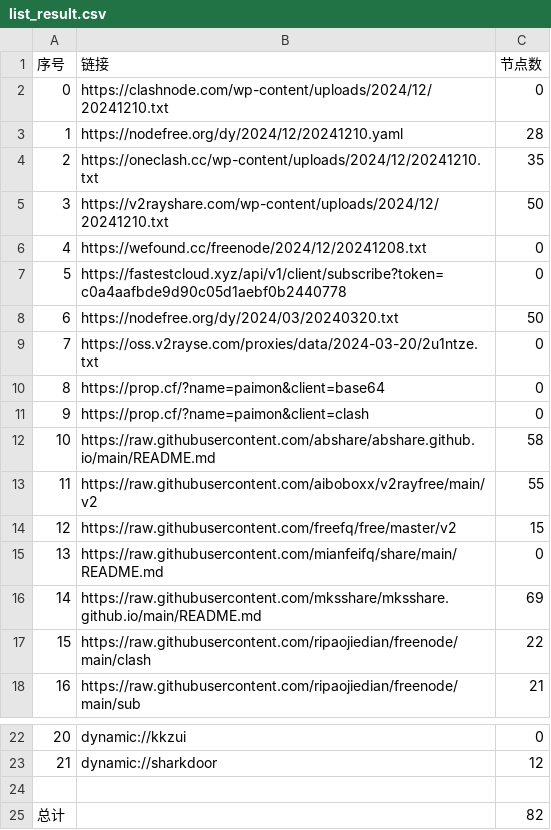
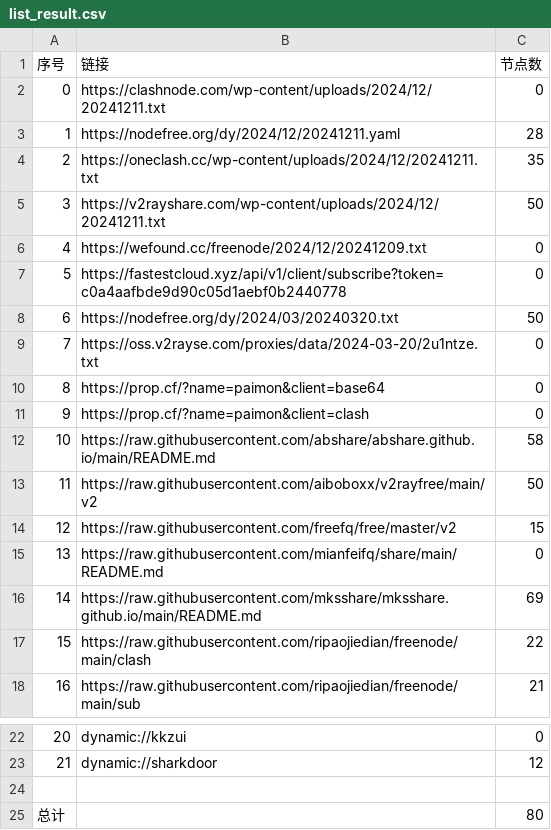
Before and after one commit to taoyihu/AutoMergePublicNodes, a CSV file: list_result.csv, drawn as a sheet; only a part is shown, gaps mark what is left out.

```diff
--- a/list_result.csv
+++ b/list_result.csv
@@ -1,7 +1,7 @@
 序号,链接,节点数
-0,https://clashnode.com/wp-content/uploads/2024/12/20241210.txt,0
-1,https://nodefree.org/dy/2024/12/20241210.yaml,28
-2,https://oneclash.cc/wp-content/uploads/2024/12/20241210.txt,35
-3,https://v2rayshare.com/wp-content/uploads/2024/12/20241210.txt,50
-4,https://wefound.cc/freenode/2024/12/20241208.txt,0
+0,https://clashnode.com/wp-content/uploads/2024/12/20241211.txt,0
+1,https://nodefree.org/dy/2024/12/20241211.yaml,28
+2,https://oneclash.cc/wp-content/uploads/2024/12/20241211.txt,35
+3,https://v2rayshare.com/wp-content/uploads/2024/12/20241211.txt,50
+4,https://wefound.cc/freenode/2024/12/20241209.txt,0
 5,https://fastestcloud.xyz/api/v1/client/subscribe?token=c0a4aafbde9d90c05d1aebf0b2440778,0
@@ -12,3 +12,3 @@
 10,https://raw.githubusercontent.com/abshare/abshare.github.io/main/README.md,58
-11,https://raw.githubusercontent.com/aiboboxx/v2rayfree/main/v2,55
+11,https://raw.githubusercontent.com/aiboboxx/v2rayfree/main/v2,50
 12,https://raw.githubusercontent.com/freefq/free/master/v2,15
@@ -24,2 +24,2 @@
 
-总计,,82
+总计,,80
```
Also changed, not shown: 5 other files.
